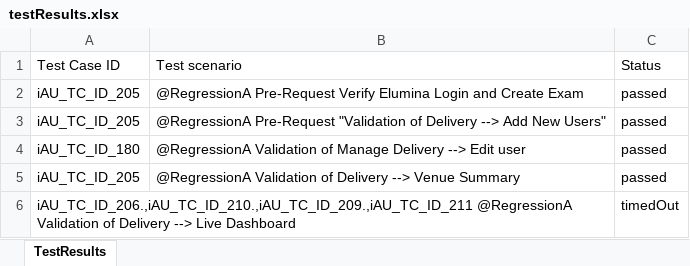
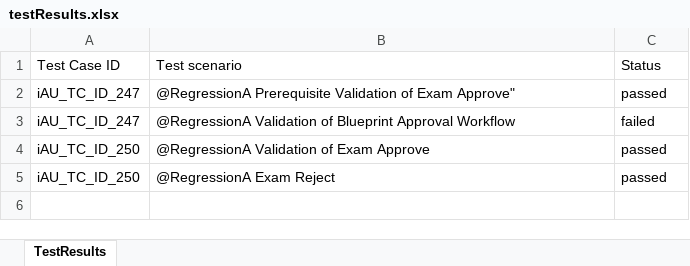
Before and after one commit to RaghuCPatel/Elumina, an Excel workbook: testResults.xlsx, sheet TestResults, drawn as a sheet; values as stored, in another font and other column widths than the file's, no borders; removed rows and columns are numbered as before the commit, all else as after; the diff names each change by its address in the sheet, - before the commit and + after, or states it on an @@ line.

```diff
--- a/testResults.xlsx (sheet TestResults)
+++ b/testResults.xlsx (sheet TestResults)
-A2: iAU_TC_ID_205
+A2: iAU_TC_ID_247
-B2: @RegressionA Pre-Request Verify Elumina Login and Create Exam
+B2: @RegressionA Prerequisite Validation of Exam Approve"
+row 3: iAU_TC_ID_247 | @RegressionA Validation of Blueprint Approval Workflow | failed
-A4: iAU_TC_ID_205
+A4: iAU_TC_ID_250
-B4: @RegressionA Pre-Request "Validation of Delivery --> Add New Users"
+B4: @RegressionA Validation of Exam Approve
-row 4: iAU_TC_ID_180 | @RegressionA Validation of Manage Delivery --> Edit user | passed
-A5: iAU_TC_ID_205
+A5: iAU_TC_ID_250
-B5: @RegressionA Validation of Delivery --> Venue Summary
+B5: @RegressionA Exam Reject
-row 6: iAU_TC_ID_206.,iAU_TC_ID_210.,iAU_TC_ID_209.,iAU_TC_ID_211 @RegressionA Validation of Delivery --> Live Dashboard |  | timedOut
```
Also changed, not shown: download/ExamID.xlsx, download/MarkerExamID.xlsx, 15 other files.
